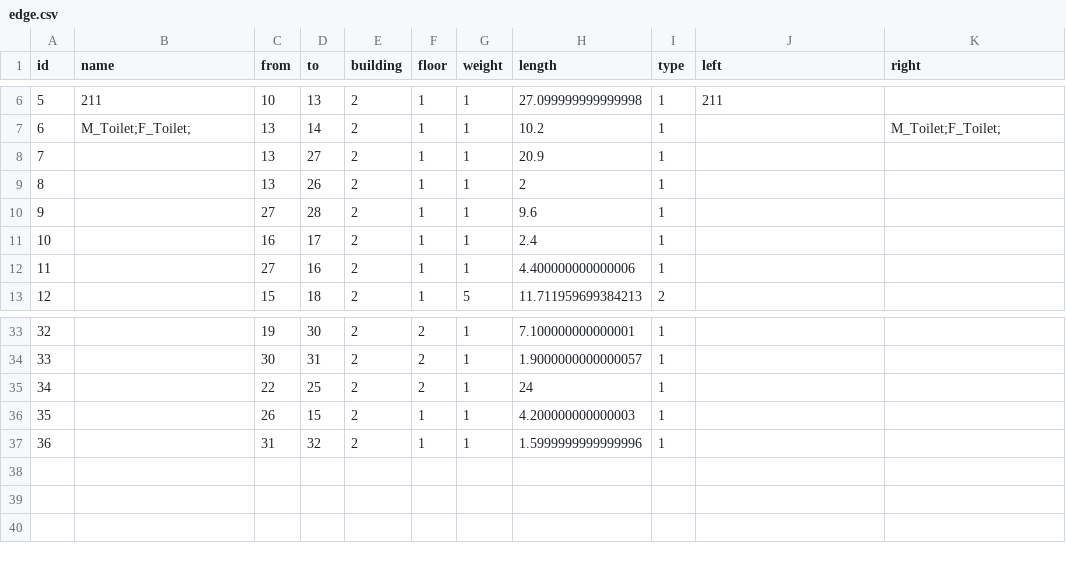
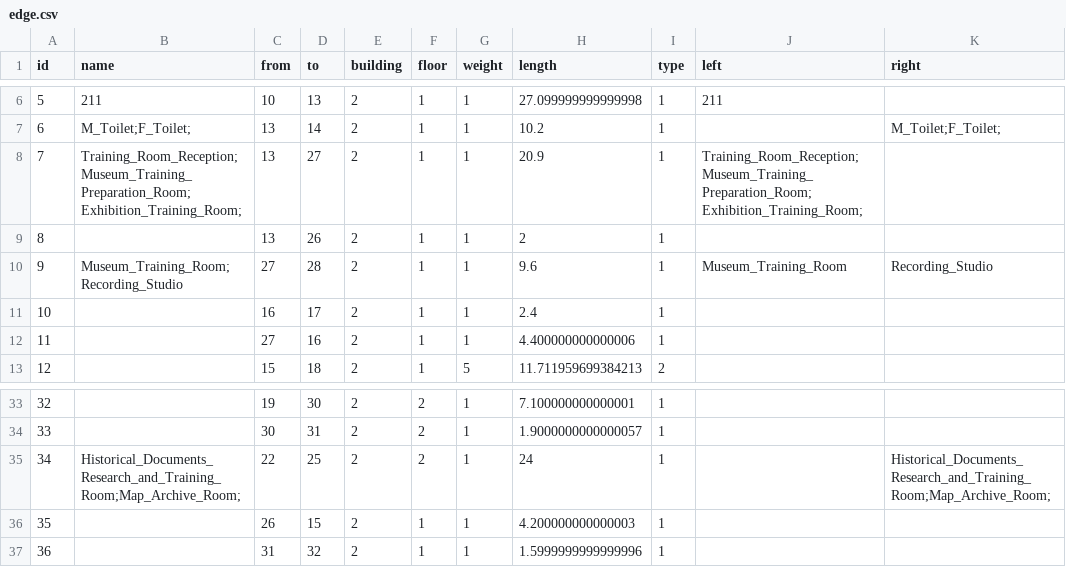
Before and after one commit to SenARMapOrg/SenARMapProject_2026, a CSV file: data/2_bldg/edge.csv, drawn as a sheet; only a part is shown, gaps mark what is left out.

Commit message:
【変更】スプレッドシート上からPush (実行者: 1051)

```diff
--- a/data/2_bldg/edge.csv
+++ b/data/2_bldg/edge.csv
@@ -7,5 +7,5 @@ id,name,from,to,building,floor,weight,length,type,left,right
 6,M_Toilet;F_Toilet;,13,14,2,1,1,10.2,1,,M_Toilet;F_Toilet;
-7,,13,27,2,1,1,20.9,1,,
+7,Training_Room_Reception;Museum_Training_Preparation_Room;Exhibition_Training_Room;,13,27,2,1,1,20.9,1,Training_Room_Reception;Museum_Training_Preparation_Room;Exhibition_Training_Room;,
 8,,13,26,2,1,1,2,1,,
-9,,27,28,2,1,1,9.6,1,,
+9,Museum_Training_Room;Recording_Studio,27,28,2,1,1,9.6,1,Museum_Training_Room,Recording_Studio
 10,,16,17,2,1,1,2.4,1,,
@@ -34,3 +34,3 @@ id,name,from,to,building,floor,weight,length,type,left,right
 33,,30,31,2,2,1,1.9000000000000057,1,,
-34,,22,25,2,2,1,24,1,,
+34,Historical_Documents_Research_and_Training_Room;Map_Archive_Room;,22,25,2,2,1,24,1,,Historical_Documents_Research_and_Training_Room;Map_Archive_Room;
 35,,26,15,2,1,1,4.200000000000003,1,,
```
